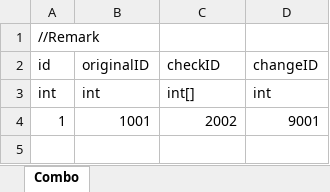
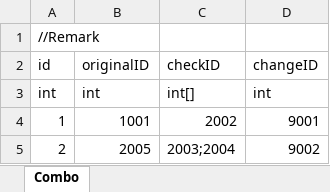
Before and after one commit to LUOHONGPENG/RVRabbit, an Excel workbook: Assets/Excel/Combo.xlsx, sheet Combo, drawn as a sheet; values as stored, in another font and other column widths than the file's, no borders; the diff names each change by its address in the sheet, - before the commit and + after, or states it on an @@ line.

```diff
--- a/Assets/Excel/Combo.xlsx (sheet Combo)
+++ b/Assets/Excel/Combo.xlsx (sheet Combo)
+row 5: 2 | 2005 | 2003;2004 | 9002
```
Also changed, not shown: Assets/Excel/Furniture.xlsx, 20 other files.
